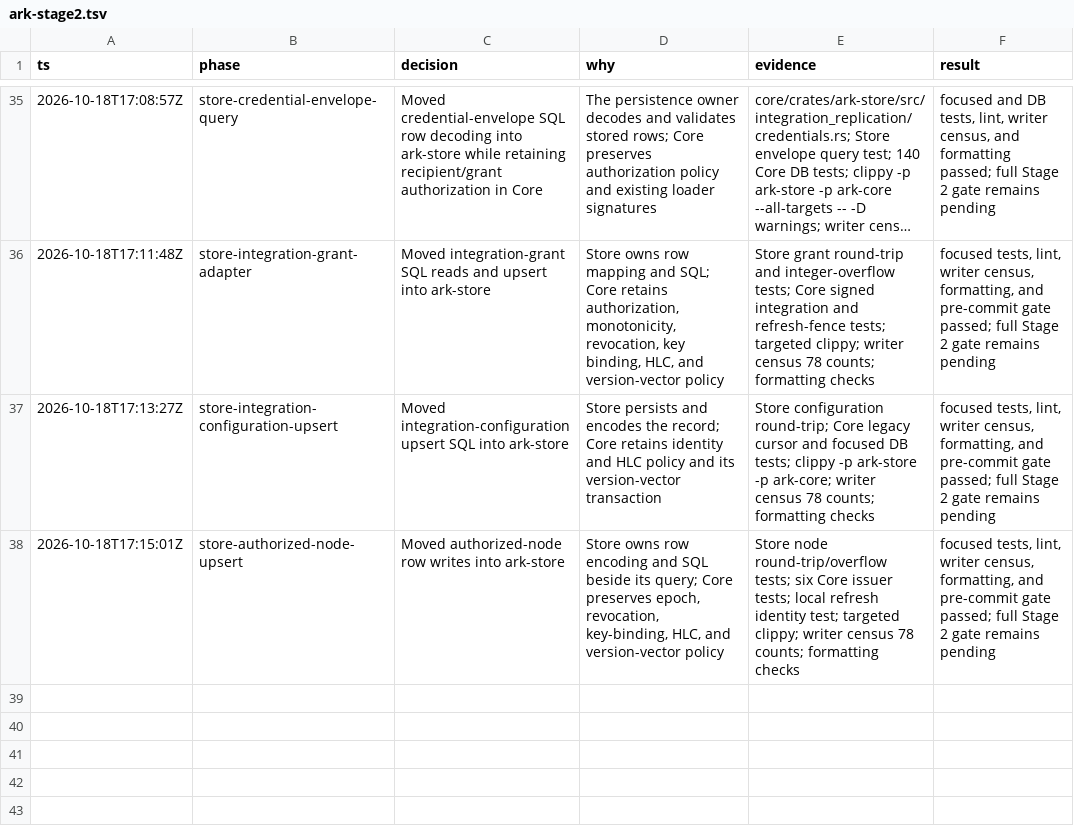
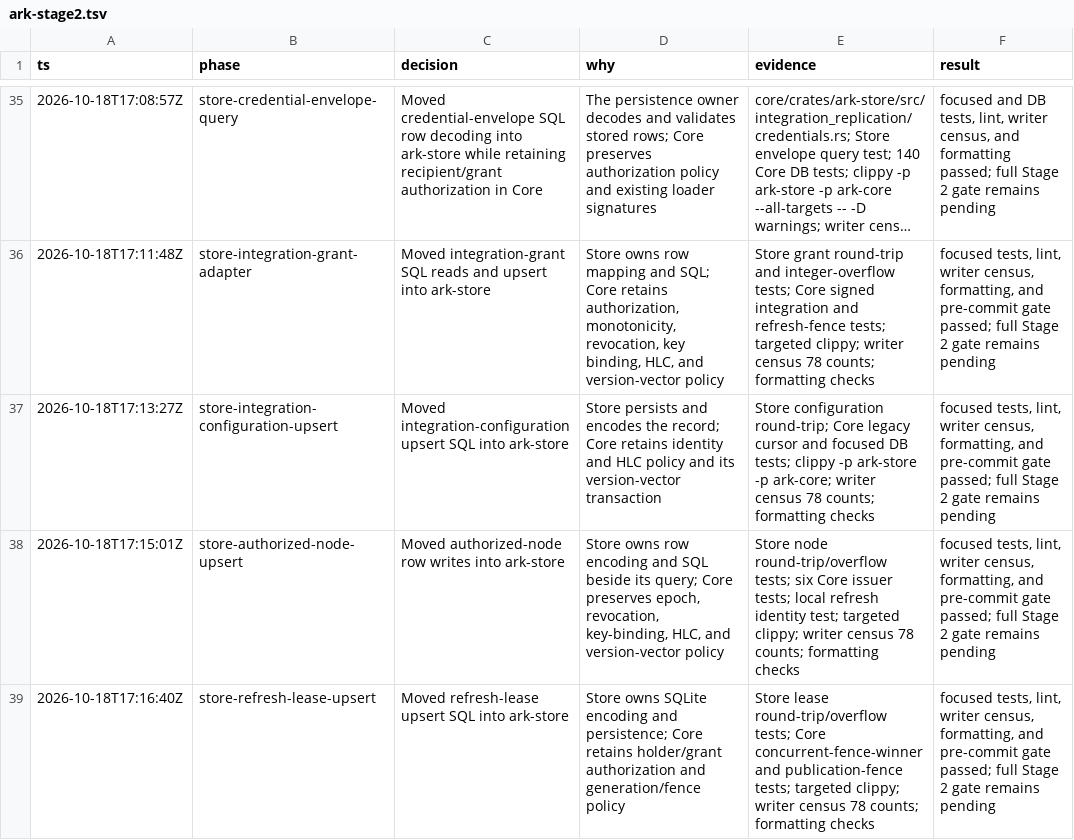
Before and after one commit to makekosmos/cortex, a TSV file: .audit/ark-stage2.tsv, drawn as a sheet; only a part is shown, gaps mark what is left out; long unchanged cells end in ….

Commit message:
refactor(ark-store): own refresh lease writes

```diff
--- a/.audit/ark-stage2.tsv
+++ b/.audit/ark-stage2.tsv
@@ -38 +38,2 @@ ts	phase	decision	why	evidence	result
 2026-10-18T17:15:01Z	store-authorized-node-upsert	Moved authorized-node row writes into ark-store	Store owns row encoding and SQL beside its query; Core preserves epoch, revocation, key-binding, HLC, and version-vector policy	Store node round-trip/overflow tests; six Core issuer tests; local refresh identity test; targeted clippy; writer census 78 counts; formatting checks	focused tests, lint, writer census, formatting, and pre-commit gate passed; full Stage 2 gate remains pending
+2026-10-18T17:16:40Z	store-refresh-lease-upsert	Moved refresh-lease upsert SQL into ark-store	Store owns SQLite encoding and persistence; Core retains holder/grant authorization and generation/fence policy	Store lease round-trip/overflow tests; Core concurrent-fence-winner and publication-fence tests; targeted clippy; writer census 78 counts; formatting checks	focused tests, lint, writer census, formatting, and pre-commit gate passed; full Stage 2 gate remains pending
```
Also changed, not shown: 7 other files.
